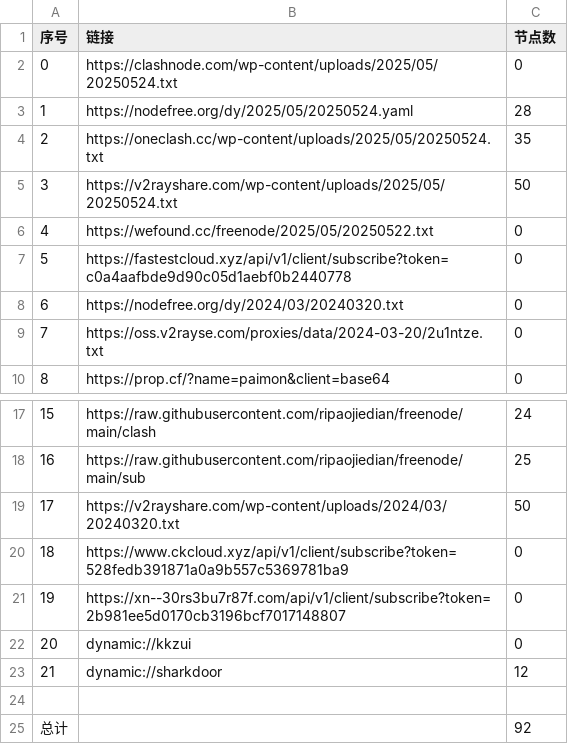
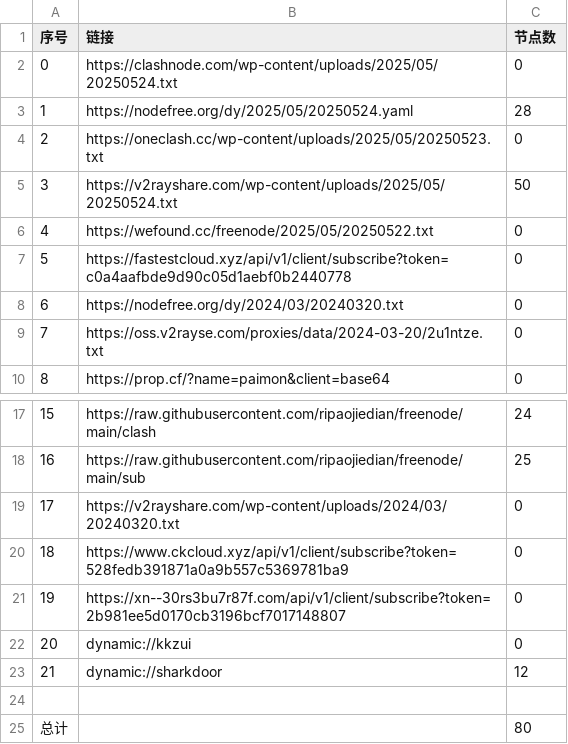
Before and after one commit to XCQ0607/node, a CSV file: list_result.csv, drawn as a sheet; only a part is shown, gaps mark what is left out.

```diff
--- a/list_result.csv
+++ b/list_result.csv
@@ -3,3 +3,3 @@
 1,https://nodefree.org/dy/2025/05/20250524.yaml,28
-2,https://oneclash.cc/wp-content/uploads/2025/05/20250524.txt,35
+2,https://oneclash.cc/wp-content/uploads/2025/05/20250523.txt,0
 3,https://v2rayshare.com/wp-content/uploads/2025/05/20250524.txt,50
@@ -18,3 +18,3 @@
 16,https://raw.githubusercontent.com/ripaojiedian/freenode/main/sub,25
-17,https://v2rayshare.com/wp-content/uploads/2024/03/20240320.txt,50
+17,https://v2rayshare.com/wp-content/uploads/2024/03/20240320.txt,0
 18,https://www.ckcloud.xyz/api/v1/client/subscribe?token=528fedb391871a0a9b557c5369781ba9,0
@@ -24,2 +24,2 @@
 
-总计,,92
+总计,,80
```
Also changed, not shown: 8 other files.
